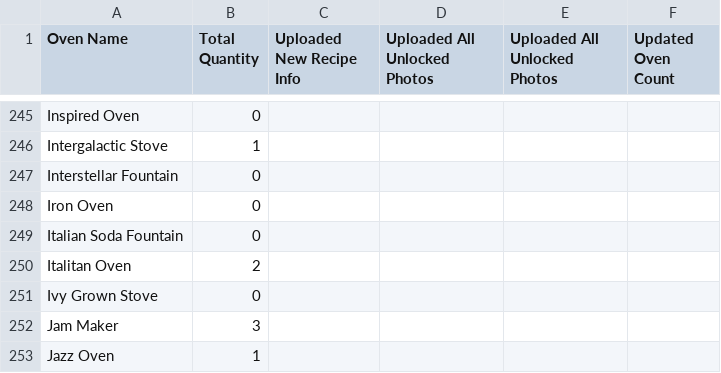
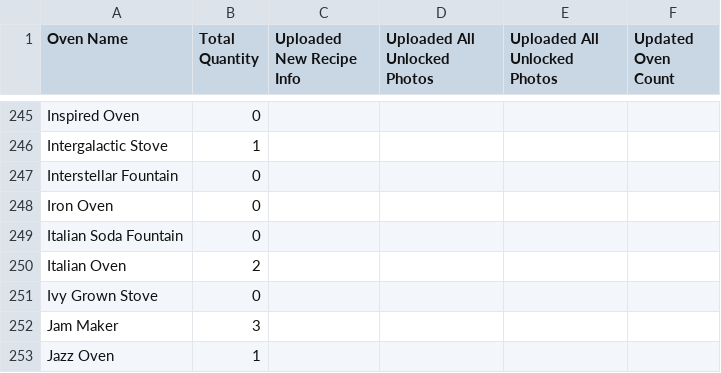
Before and after one commit to patchnpin/bakery_tracker, a CSV file: ovens.csv, drawn as a sheet; only a part is shown, gaps mark what is left out.

```diff
--- a/ovens.csv
+++ b/ovens.csv
@@ -249,3 +249,3 @@ Iron Oven,0,,,,
 Italian Soda Fountain,0,,,,
-Italitan Oven,2,,,,
+Italian Oven,2,,,,
 Ivy Grown Stove,0,,,,
```
Also changed, not shown: recipes.csv, 1 other file.
